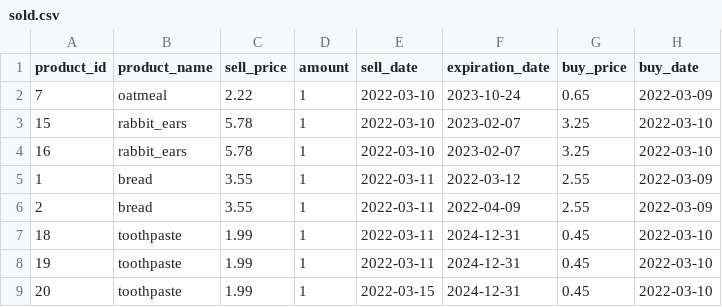
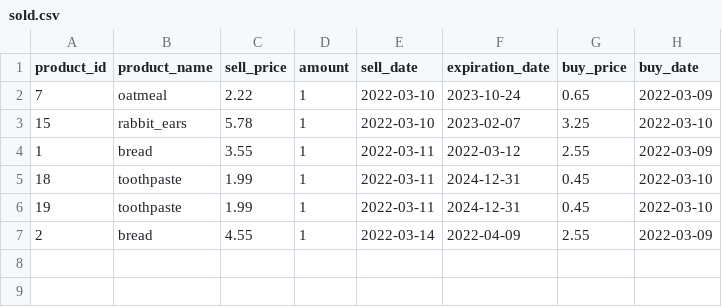
Before and after one commit to JEBesteman/jolanda_besteman_superpy, a CSV file: superpy/sold.csv, drawn as a sheet.

```diff
--- a/superpy/sold.csv
+++ b/superpy/sold.csv
@@ -3,7 +3,5 @@ product_id,product_name,sell_price,amount,sell_date,expiration_date,buy_price,bu
 15,rabbit_ears,5.78,1,2022-03-10,2023-02-07,3.25,2022-03-10
-16,rabbit_ears,5.78,1,2022-03-10,2023-02-07,3.25,2022-03-10
 1,bread,3.55,1,2022-03-11,2022-03-12,2.55,2022-03-09
-2,bread,3.55,1,2022-03-11,2022-04-09,2.55,2022-03-09
 18,toothpaste,1.99,1,2022-03-11,2024-12-31,0.45,2022-03-10
 19,toothpaste,1.99,1,2022-03-11,2024-12-31,0.45,2022-03-10
-20,toothpaste,1.99,1,2022-03-15,2024-12-31,0.45,2022-03-10
+2,bread,4.55,1,2022-03-14,2022-04-09,2.55,2022-03-09
```
Also changed, not shown: 8 other files.
